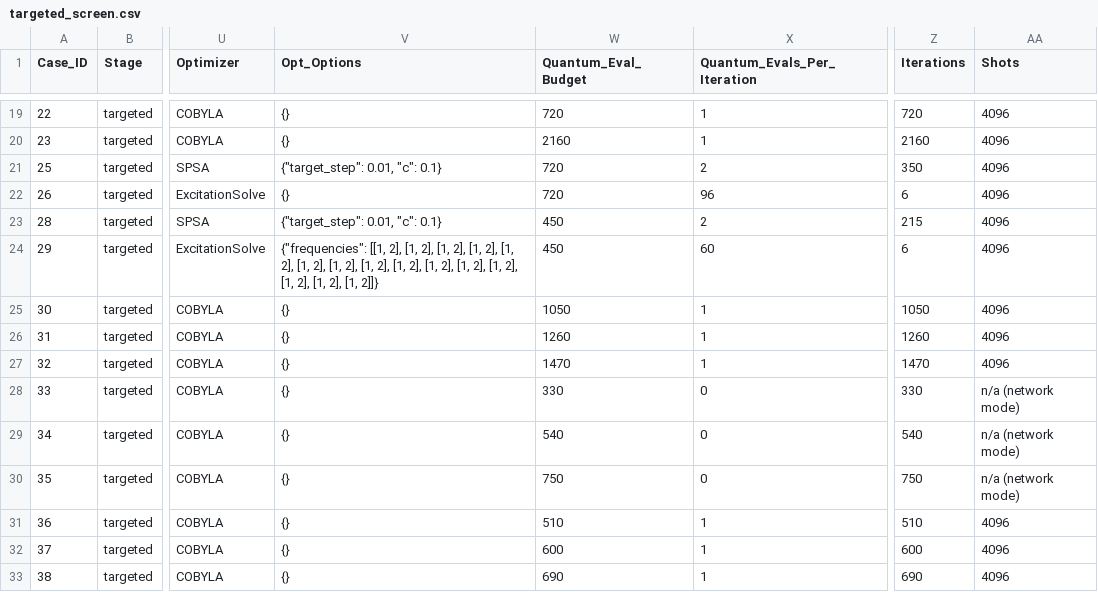
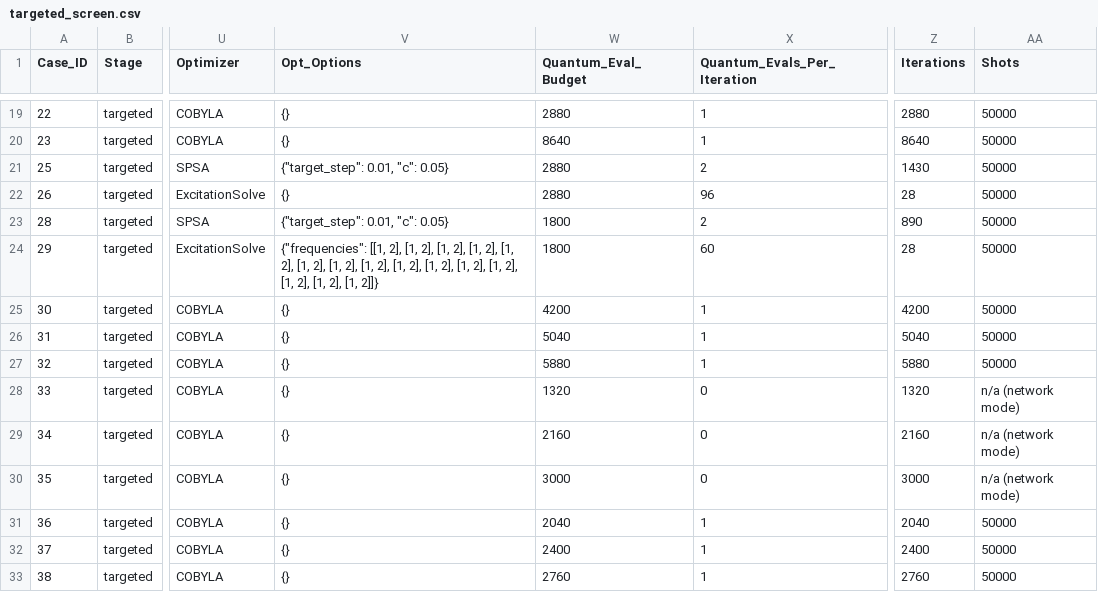
Before and after one commit to MQSdk/qpubench, a CSV file: campaigns/ibm_tn-vqe_qesem/targeted_screen.csv, drawn as a sheet; only a part is shown, gaps mark what is left out; the diff covers the shown part only; the diff names each change by its address in the sheet, - before the commit and + after, or states it on an @@ line.

```diff
--- a/campaigns/ibm_tn-vqe_qesem/targeted_screen.csv
+++ b/campaigns/ibm_tn-vqe_qesem/targeted_screen.csv
-W19 (Quantum_Eval_Budget): 720
+W19 (Quantum_Eval_Budget): 2880
-Z19 (Iterations): 720
+Z19 (Iterations): 2880
-AA19:AA27 (Shots): 4096
+AA19:AA27 (Shots): 50000
-W20 (Quantum_Eval_Budget): 2160
+W20 (Quantum_Eval_Budget): 8640
-Z20 (Iterations): 2160
+Z20 (Iterations): 8640
-V21 (Opt_Options): {"target_step": 0.01, "c": 0.1}
+V21 (Opt_Options): {"target_step": 0.01, "c": 0.05}
-W21:W22 (Quantum_Eval_Budget): 720
+W21:W22 (Quantum_Eval_Budget): 2880
-Z21 (Iterations): 350
+Z21 (Iterations): 1430
-Z22 (Iterations): 6
+Z22 (Iterations): 28
-V23 (Opt_Options): {"target_step": 0.01, "c": 0.1}
+V23 (Opt_Options): {"target_step": 0.01, "c": 0.05}
-W23:W24 (Quantum_Eval_Budget): 450
+W23:W24 (Quantum_Eval_Budget): 1800
-Z23 (Iterations): 215
+Z23 (Iterations): 890
-Z24 (Iterations): 6
+Z24 (Iterations): 28
-W25 (Quantum_Eval_Budget): 1050
+W25 (Quantum_Eval_Budget): 4200
-Z25 (Iterations): 1050
+Z25 (Iterations): 4200
-W26 (Quantum_Eval_Budget): 1260
+W26 (Quantum_Eval_Budget): 5040
-Z26 (Iterations): 1260
+Z26 (Iterations): 5040
-W27 (Quantum_Eval_Budget): 1470
+W27 (Quantum_Eval_Budget): 5880
-Z27 (Iterations): 1470
+Z27 (Iterations): 5880
-W28 (Quantum_Eval_Budget): 330
+W28 (Quantum_Eval_Budget): 1320
-Z28 (Iterations): 330
+Z28 (Iterations): 1320
-W29 (Quantum_Eval_Budget): 540
+W29 (Quantum_Eval_Budget): 2160
-Z29 (Iterations): 540
+Z29 (Iterations): 2160
-W30 (Quantum_Eval_Budget): 750
+W30 (Quantum_Eval_Budget): 3000
-Z30 (Iterations): 750
+Z30 (Iterations): 3000
-W31 (Quantum_Eval_Budget): 510
+W31 (Quantum_Eval_Budget): 2040
-Z31 (Iterations): 510
+Z31 (Iterations): 2040
-AA31:AA33 (Shots): 4096
+AA31:AA33 (Shots): 50000
-W32 (Quantum_Eval_Budget): 600
+W32 (Quantum_Eval_Budget): 2400
-Z32 (Iterations): 600
+Z32 (Iterations): 2400
-W33 (Quantum_Eval_Budget): 690
+W33 (Quantum_Eval_Budget): 2760
-Z33 (Iterations): 690
+Z33 (Iterations): 2760
```
Also changed, not shown: 91 edited cells elsewhere in this file, 6 other files.
